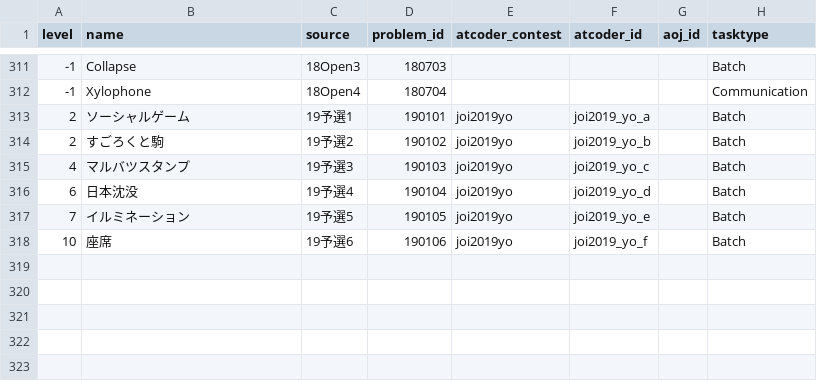
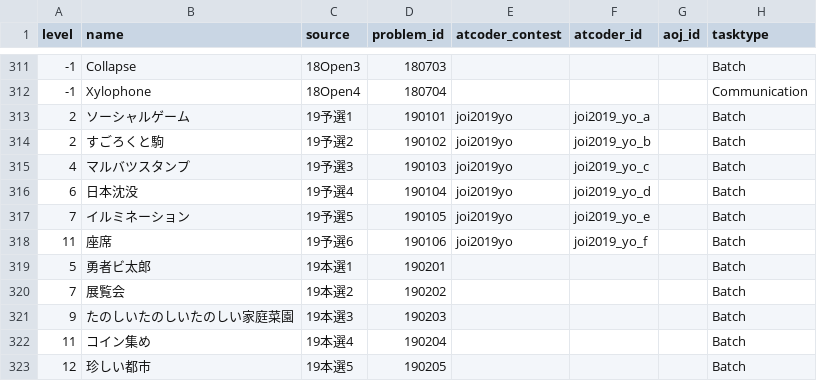
Before and after one commit to Takt29/AOJAtCoder-JOI, a CSV file: data/problems.csv, drawn as a sheet; only a part is shown, gaps mark what is left out.

```diff
--- a/data/problems.csv
+++ b/data/problems.csv
@@ -317,2 +317,7 @@ level,name,source,problem_id,atcoder_contest,atcoder_id,aoj_id,tasktype
 7,イルミネーション,19予選5,190105,joi2019yo,joi2019_yo_e,,Batch
-10,座席,19予選6,190106,joi2019yo,joi2019_yo_f,,Batch
+11,座席,19予選6,190106,joi2019yo,joi2019_yo_f,,Batch
+5,勇者ビ太郎,19本選1,190201,,,,Batch
+7,展覧会,19本選2,190202,,,,Batch
+9,たのしいたのしいたのしい家庭菜園,19本選3,190203,,,,Batch
+11,コイン集め,19本選4,190204,,,,Batch
+12,珍しい都市,19本選5,190205,,,,Batch
```
Also changed, not shown: 1 other file.
